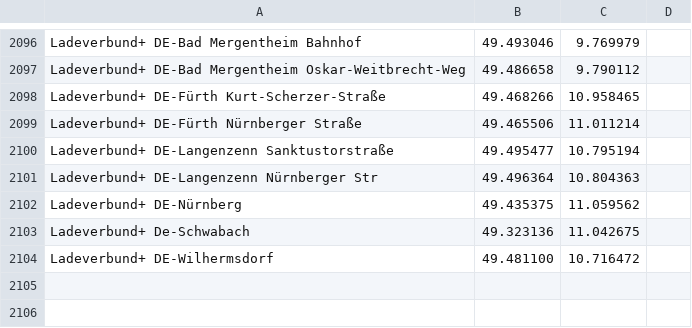
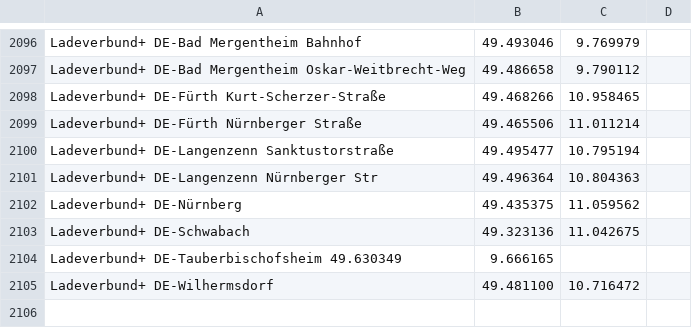
Before and after one commit to bassmaster187/TeslaLogger, a CSV file: TeslaLogger/bin/geofence.csv, drawn as a sheet; only a part is shown, gaps mark what is left out; the shorter side is filled out with more unchanged rows.

Commit message:
Update geofence.csv
updated Laderverbund+

```diff
--- a/TeslaLogger/bin/geofence.csv
+++ b/TeslaLogger/bin/geofence.csv
@@ -2102,3 +2102,4 @@ Ladeverbund+ DE-Langenzenn Nürnberger Str, 49.496364,10.804363
 Ladeverbund+ DE-Nürnberg, 49.435375,11.059562
-Ladeverbund+ De-Schwabach, 49.323136,11.042675
+Ladeverbund+ DE-Schwabach, 49.323136,11.042675
+Ladeverbund+ DE-Tauberbischofsheim 49.630349,9.666165
 Ladeverbund+ DE-Wilhermsdorf, 49.481100,10.716472
```
